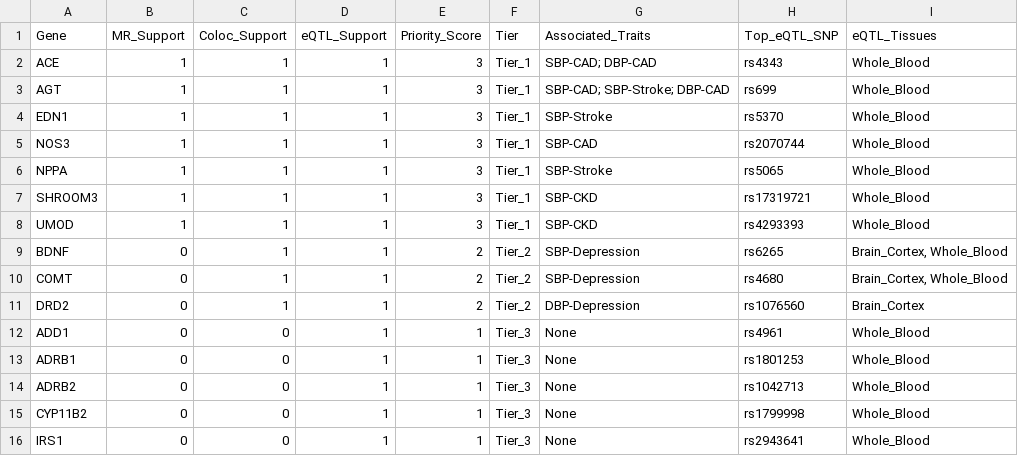
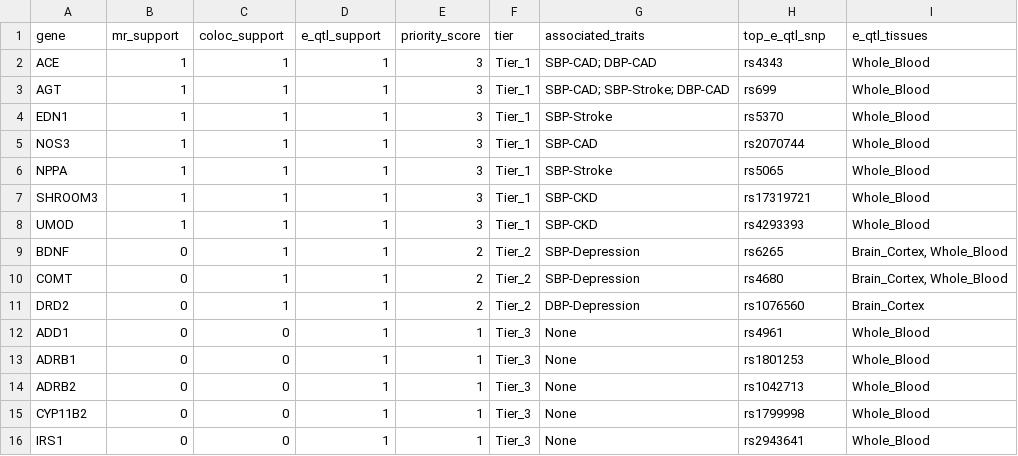
Before and after one commit to Benjamin-JHou/HPCMA, a CSV file: atlas_resource/prioritized_causal_genes.csv, drawn as a sheet.

```diff
--- a/atlas_resource/prioritized_causal_genes.csv
+++ b/atlas_resource/prioritized_causal_genes.csv
@@ -1,2 +1,2 @@
-Gene,MR_Support,Coloc_Support,eQTL_Support,Priority_Score,Tier,Associated_Traits,Top_eQTL_SNP,eQTL_Tissues
+gene,mr_support,coloc_support,e_qtl_support,priority_score,tier,associated_traits,top_e_qtl_snp,e_qtl_tissues
 ACE,1,1,1,3,Tier_1,SBP-CAD; DBP-CAD,rs4343,Whole_Blood
```
Also changed, not shown: atlas_data_dictionary.csv, atlas_resource/coloc_results.csv, 18 other files.
